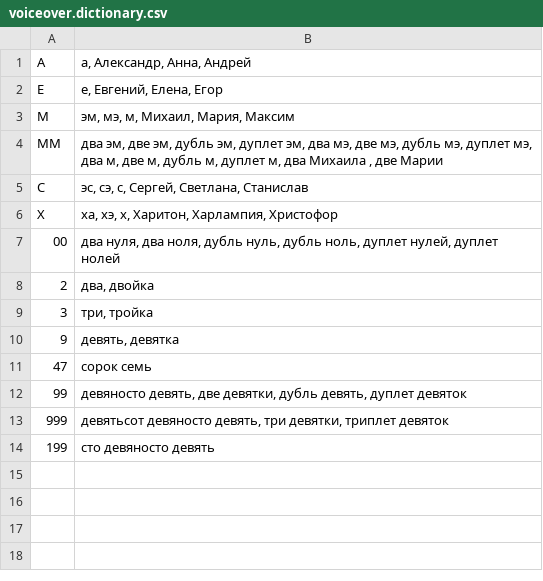
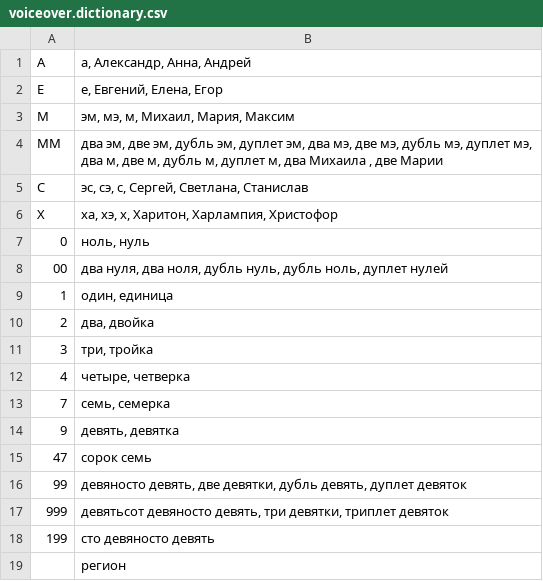
Before and after one commit to tohasan/car-number-voiceover, a CSV file: src/voiceover-generator/runner/spec-assets/default/voiceover.dictionary.csv, drawn as a sheet.

Commit message:
voiceover-generator: added the quick mode

```diff
--- a/src/voiceover-generator/runner/spec-assets/default/voiceover.dictionary.csv
+++ b/src/voiceover-generator/runner/spec-assets/default/voiceover.dictionary.csv
@@ -6,5 +6,9 @@
 Х;ха, хэ, х, Харитон, Харлампия, Христофор
-00;два нуля, два ноля, дубль нуль, дубль ноль, дуплет нулей, дуплет нолей
+0;ноль, нуль
+00;два нуля, два ноля, дубль нуль, дубль ноль, дуплет нулей
+1;один, единица
 2;два, двойка
 3;три, тройка
+4;четыре, четверка
+7;семь, семерка
 9;девять, девятка
@@ -14 +18,2 @@
 199;сто девяносто девять
+ ;регион
```
Also changed, not shown: 8 other files.
